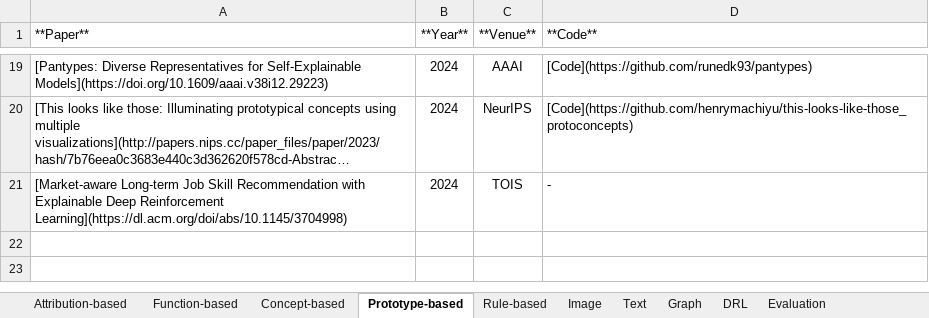
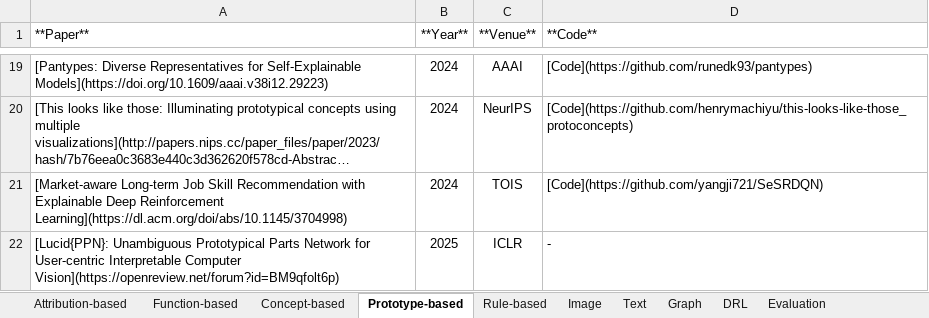
Before and after one commit to yangji721/Awesome-Self-Interpretable-Neural-Network, an Excel workbook: Paper Collections.xlsx, sheet Prototype-based, drawn as a sheet; only a part is shown, gaps mark what is left out; long unchanged cells end in …; values as stored, in another font and other column widths than the file's, no borders; the diff names each change by its address in the sheet, - before the commit and + after, or states it on an @@ line.

Commit message:
add iclr 25 papers & fix some errors

```diff
--- a/Paper Collections.xlsx (sheet Prototype-based)
+++ b/Paper Collections.xlsx (sheet Prototype-based)
-D21 (**Code**): -
+D21 (**Code**): [Code](https://github.com/yangji721/SeSRDQN)
+row 22: [Lucid{PPN}: Unambiguous Prototypical Parts Network for User-centric Interpretable Computer Vision](https://openreview.net/forum?id=BM9qfolt6p) | 2025 | ICLR | -
```
Also changed, not shown: sheet Concept-based, sheet Graph, sheet Attribution-based, sheet Evaluation, 2 other files.
